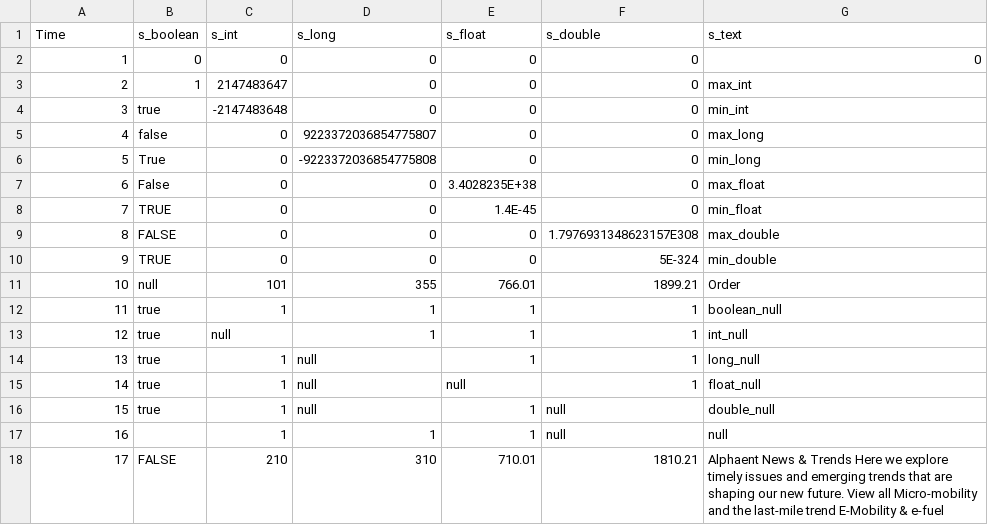
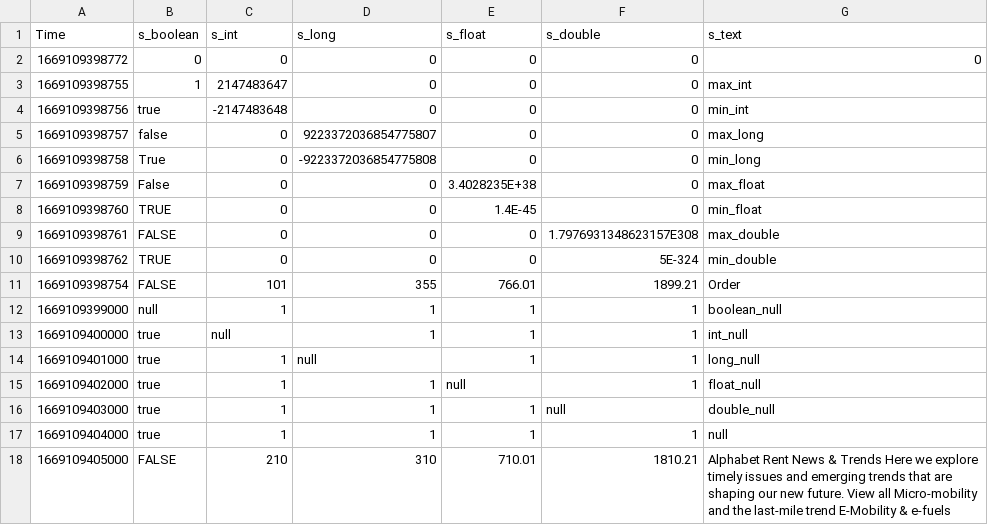
Before and after one commit to changxue2022/java-native-api-test, a CSV file: common/src/main/resources/data/insert-records.csv, drawn as a sheet.

```diff
--- a/common/src/main/resources/data/insert-records.csv
+++ b/common/src/main/resources/data/insert-records.csv
@@ -1,18 +1,18 @@
 Time,s_boolean,s_int,s_long,s_float,s_double,s_text
-1,0,0,0,0,0,0
-2,1,2147483647,0,0,0,max_int
-3,true,-2147483648,0,0,0,min_int
-4,false,0,9223372036854775807,0,0,max_long
-5,True,0,-9223372036854775808,0,0,min_long
-6,False,0,0,3.4028235E+38,0,max_float
-7,TRUE,0,0,1.4E-45,0,min_float
-8,FALSE,0,0,0,1.7976931348623157E308,max_double
-9,TRUE,0,0,0,5E-324,min_double
-10,null,101,355,766.01,1899.21,Order
-11,true,1,1,1,1,boolean_null
-12,true,null,1,1,1,int_null
-13,true,1,null,1,1,long_null
-14,true,1,null,null,1,float_null
-15,true,1,null,1,null,double_null
-16,,1,1,1,null,null
-17,FALSE,210,310,710.01,1810.21,Alphaent News & Trends Here we explore timely issues and emerging trends that are shaping our new future. View all Micro-mobility and the last-mile trend E-Mobility & e-fuel
+1669109398772,0,0,0,0,0,0
+1669109398755,1,2147483647,0,0,0,max_int
+1669109398756,true,-2147483648,0,0,0,min_int
+1669109398757,false,0,9223372036854775807,0,0,max_long
+1669109398758,True,0,-9223372036854775808,0,0,min_long
+1669109398759,False,0,0,3.4028235E+38,0,max_float
+1669109398760,TRUE,0,0,1.4E-45,0,min_float
+1669109398761,FALSE,0,0,0,1.7976931348623157E308,max_double
+1669109398762,TRUE,0,0,0,5E-324,min_double
+1669109398754,FALSE,101,355,766.01,1899.21,Order
+1669109399000,null,1,1,1,1,boolean_null
+1669109400000,true,null,1,1,1,int_null
+1669109401000,true,1,null,1,1,long_null
+1669109402000,true,1,1,null,1,float_null
+1669109403000,true,1,1,1,null,double_null
+1669109404000,true,1,1,1,1,null
+1669109405000,FALSE,210,310,710.01,1810.21,Alphabet Rent News & Trends Here we explore timely issues and emerging trends that are shaping our new future. View all Micro-mobility and the last-mile trend E-Mobility & e-fuels 
```
Also changed, not shown: common/src/main/resources/data/insert-tablet-success1.csv, 38 other files.
